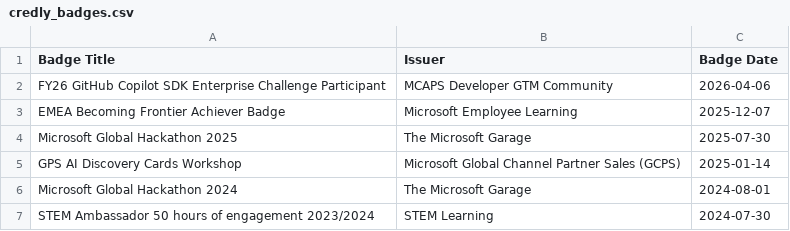
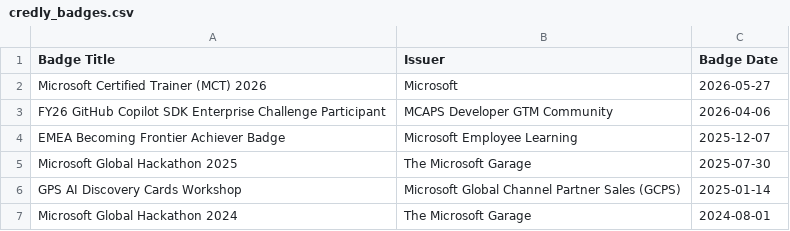
Before and after one commit to guygregory/exam-timeline, a CSV file: credly_badges.csv, drawn as a sheet; only a part is shown; the shorter side is filled out with more unchanged rows; the diff names each change by its address in the sheet, - before the commit and + after, or states it on an @@ line.

```diff
--- a/credly_badges.csv
+++ b/credly_badges.csv
+row 2: Microsoft Certified Trainer (MCT) 2026 | Microsoft | 2026-05-27
```
